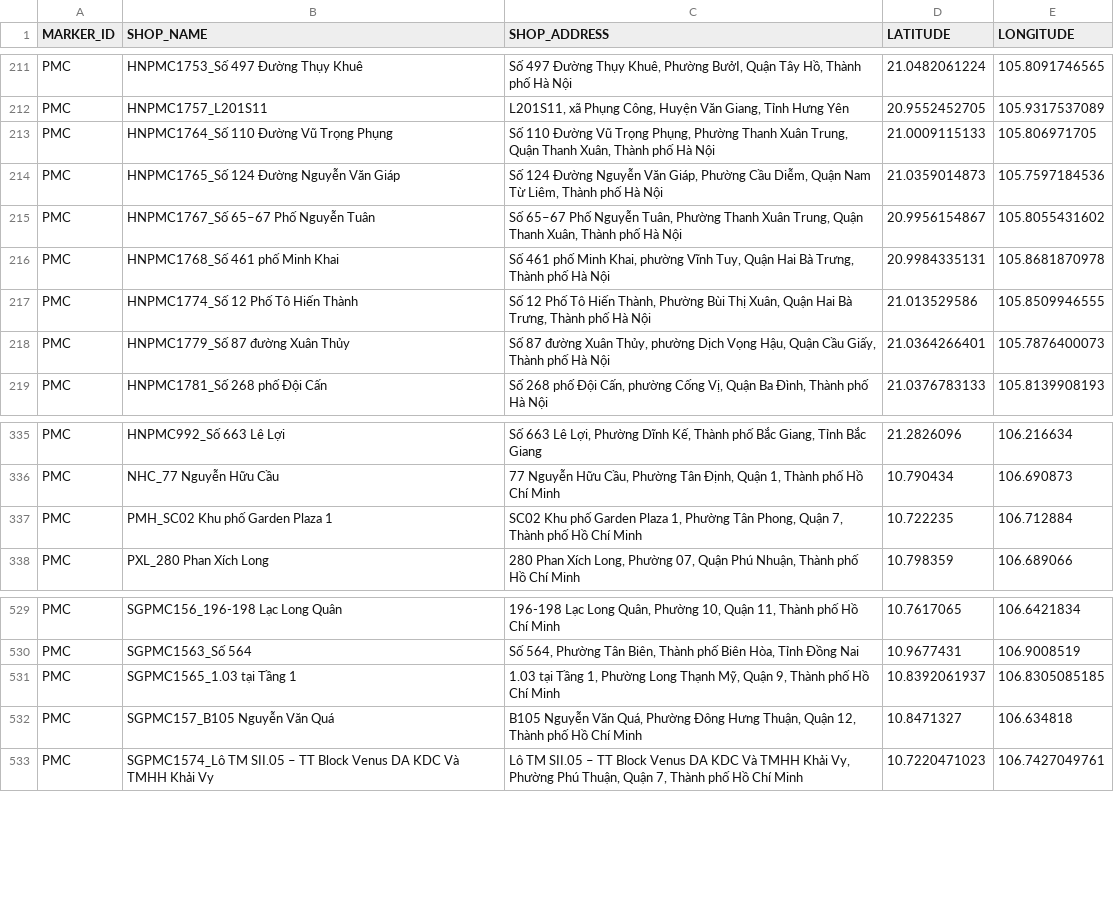
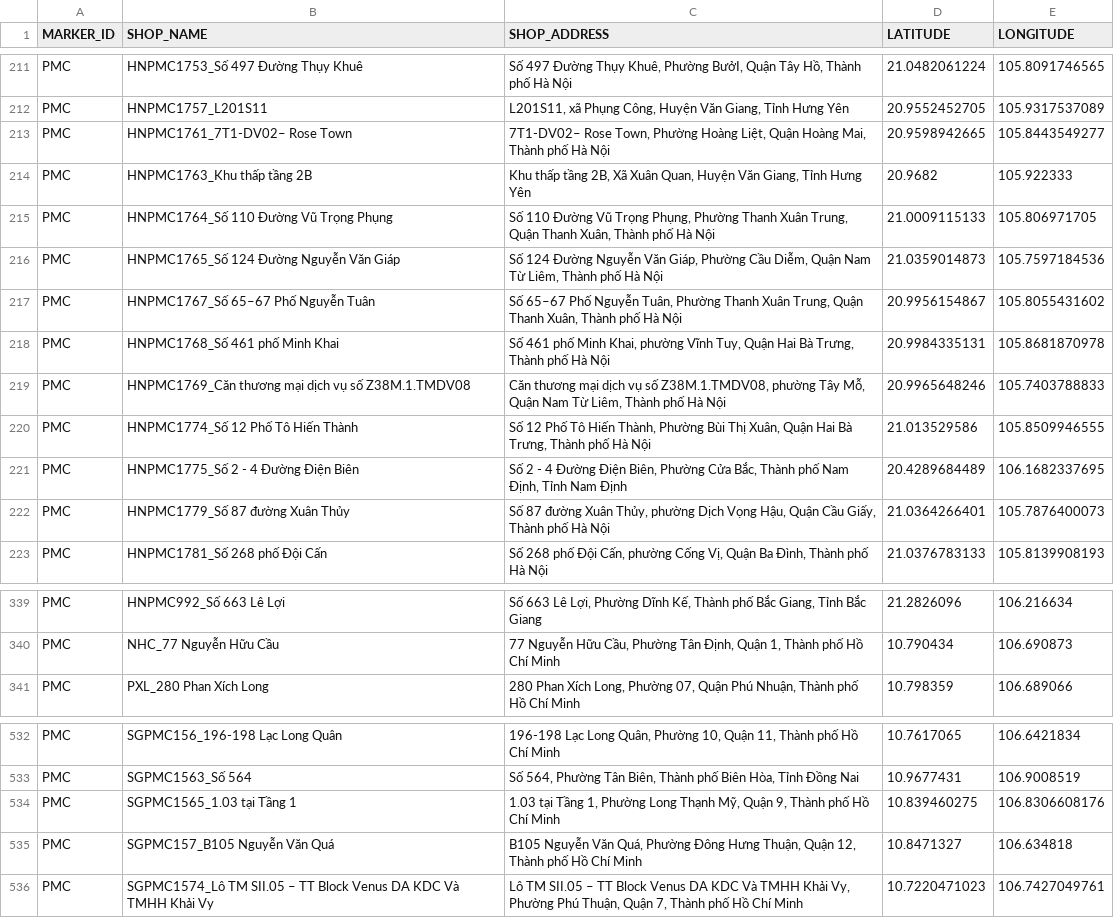
Before and after one commit to vhctruc/maplc, a CSV file: pmc_csvutf8.csv, drawn as a sheet; only a part is shown, gaps mark what is left out.

Commit message:
Upload shop CSV files via Python 2026-03-23T15:41:28.434628

```diff
--- a/pmc_csvutf8.csv
+++ b/pmc_csvutf8.csv
@@ -212,2 +212,4 @@ PMC,HNPMC1753_Số 497 Đường Thụy Khuê,"Số 497 Đường Thụy Khuê,
 PMC,HNPMC1757_L201S11,"L201S11, xã Phụng Công, Huyện Văn Giang, Tỉnh Hưng Yên",20.9552452705,105.9317537089
+PMC,HNPMC1761_7T1-DV02– Rose Town,"7T1-DV02– Rose Town, Phường Hoàng Liệt, Quận Hoàng Mai, Thành phố Hà Nội",20.9598942665,105.8443549277
+PMC,HNPMC1763_Khu thấp tầng 2B,"Khu thấp tầng 2B, Xã Xuân Quan, Huyện Văn Giang, Tỉnh Hưng Yên",20.9682,105.922333
 PMC,HNPMC1764_Số 110 Đường Vũ Trọng Phụng,"Số 110 Đường Vũ Trọng Phụng, Phường Thanh Xuân Trung, Quận Thanh Xuân, Thành phố Hà Nội",21.0009115133,105.806971705
@@ -216,3 +218,5 @@ PMC,HNPMC1767_Số 65–67 Phố Nguyễn Tuân,"Số 65–67 Phố Nguyễn Tu
 PMC,HNPMC1768_Số 461 phố Minh Khai,"Số 461 phố Minh Khai, phường Vĩnh Tuy, Quận Hai Bà Trưng, Thành phố Hà Nội",20.9984335131,105.8681870978
+PMC,HNPMC1769_Căn thương mại dịch vụ số Z38M.1.TMDV08,"Căn thương mại dịch vụ số Z38M.1.TMDV08, phường Tây Mỗ, Quận Nam Từ Liêm, Thành phố Hà Nội",20.9965648246,105.7403788833
 PMC,HNPMC1774_Số 12 Phố Tô Hiến Thành,"Số 12 Phố Tô Hiến Thành, Phường Bùi Thị Xuân, Quận Hai Bà Trưng, Thành phố Hà Nội",21.013529586,105.8509946555
+PMC,HNPMC1775_Số 2 - 4 Đường Điện Biên,"Số 2 - 4 Đường Điện Biên, Phường Cửa Bắc, Thành phố Nam Định, Tỉnh Nam Định",20.4289684489,106.1682337695
 PMC,HNPMC1779_Số 87 đường Xuân Thủy,"Số 87 đường Xuân Thủy, phường Dịch Vọng Hậu, Quận Cầu Giấy, Thành phố Hà Nội",21.0364266401,105.7876400073
@@ -336,3 +340,2 @@ PMC,HNPMC992_Số 663 Lê Lợi,"Số 663 Lê Lợi, Phường Dĩnh Kế, Thàn
 PMC,NHC_77 Nguyễn Hữu Cầu,"77 Nguyễn Hữu Cầu, Phường Tân Định, Quận 1, Thành phố Hồ Chí Minh",10.790434,106.690873
-PMC,PMH_SC02 Khu phố Garden Plaza 1,"SC02 Khu phố Garden Plaza 1, Phường Tân Phong, Quận 7, Thành phố Hồ Chí Minh",10.722235,106.712884
 PMC,PXL_280 Phan Xích Long,"280 Phan Xích Long, Phường 07, Quận Phú Nhuận, Thành phố Hồ Chí Minh",10.798359,106.689066
@@ -530,3 +533,3 @@ PMC,SGPMC156_196-198 Lạc Long Quân,"196-198 Lạc Long Quân, Phường 10, Q
 PMC,SGPMC1563_Số 564,"Số 564, Phường Tân Biên, Thành phố Biên Hòa, Tỉnh Đồng Nai",10.9677431,106.9008519
-PMC,SGPMC1565_1.03 tại Tầng 1,"1.03 tại Tầng 1, Phường Long Thạnh Mỹ, Quận 9, Thành phố Hồ Chí Minh",10.8392061937,106.8305085185
+PMC,SGPMC1565_1.03 tại Tầng 1,"1.03 tại Tầng 1, Phường Long Thạnh Mỹ, Quận 9, Thành phố Hồ Chí Minh",10.839460275,106.8306608176
 PMC,SGPMC157_B105 Nguyễn Văn Quá,"B105 Nguyễn Văn Quá, Phường Đông Hưng Thuận, Quận 12, Thành phố Hồ Chí Minh",10.8471327,106.634818
```
